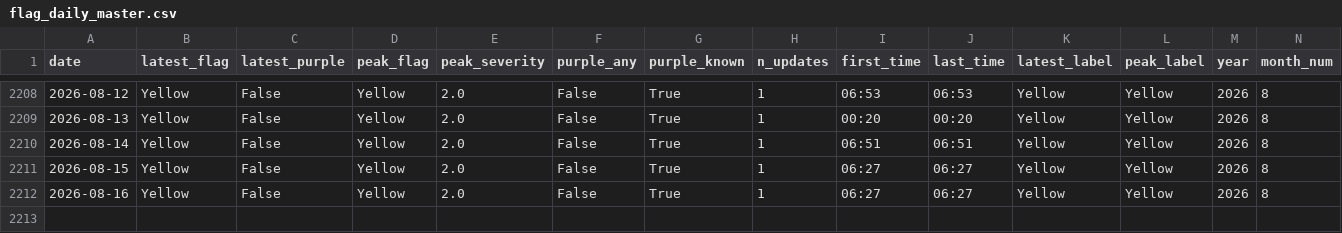
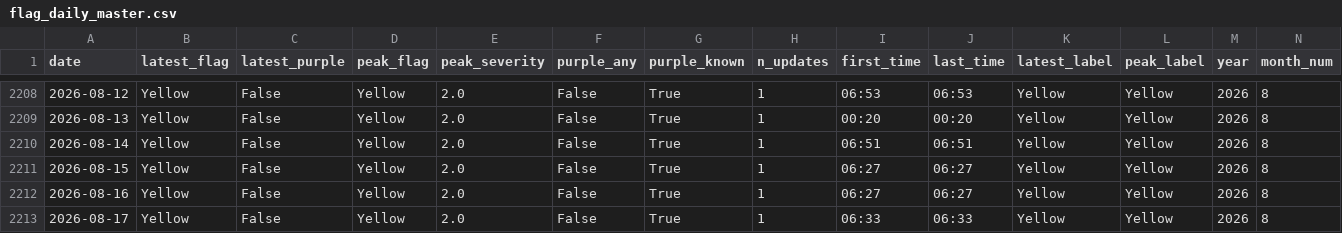
Before and after one commit to DCMedic/safe2swimpcb, a CSV file: data/flag_daily_master.csv, drawn as a sheet; only a part is shown, gaps mark what is left out; rows hold the shown columns only; the diff names each change by its address in the sheet, - before the commit and + after, or states it on an @@ line.

```diff
--- a/data/flag_daily_master.csv
+++ b/data/flag_daily_master.csv
+row 2213: 2026-08-17 | Yellow | False | Yellow | 2.0 | False | True | 1 | 06:33 | 06:33 | Yellow | Yellow | 2026 | 8
```
Also changed, not shown: data/flag_observations_auto.csv, data/flag_observations_master.csv, 4 other files.
